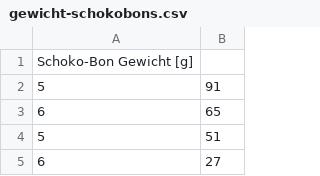
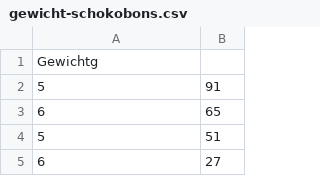
Before and after one commit to wu3ty/datasets, a CSV file: gewicht-schokobons.csv, drawn as a sheet; only a part is shown.

Commit message:
Spalten

```diff
--- a/gewicht-schokobons.csv
+++ b/gewicht-schokobons.csv
@@ -1,2 +1,2 @@
-Schoko-Bon Gewicht [g]
+Gewichtg
 5,91
```
